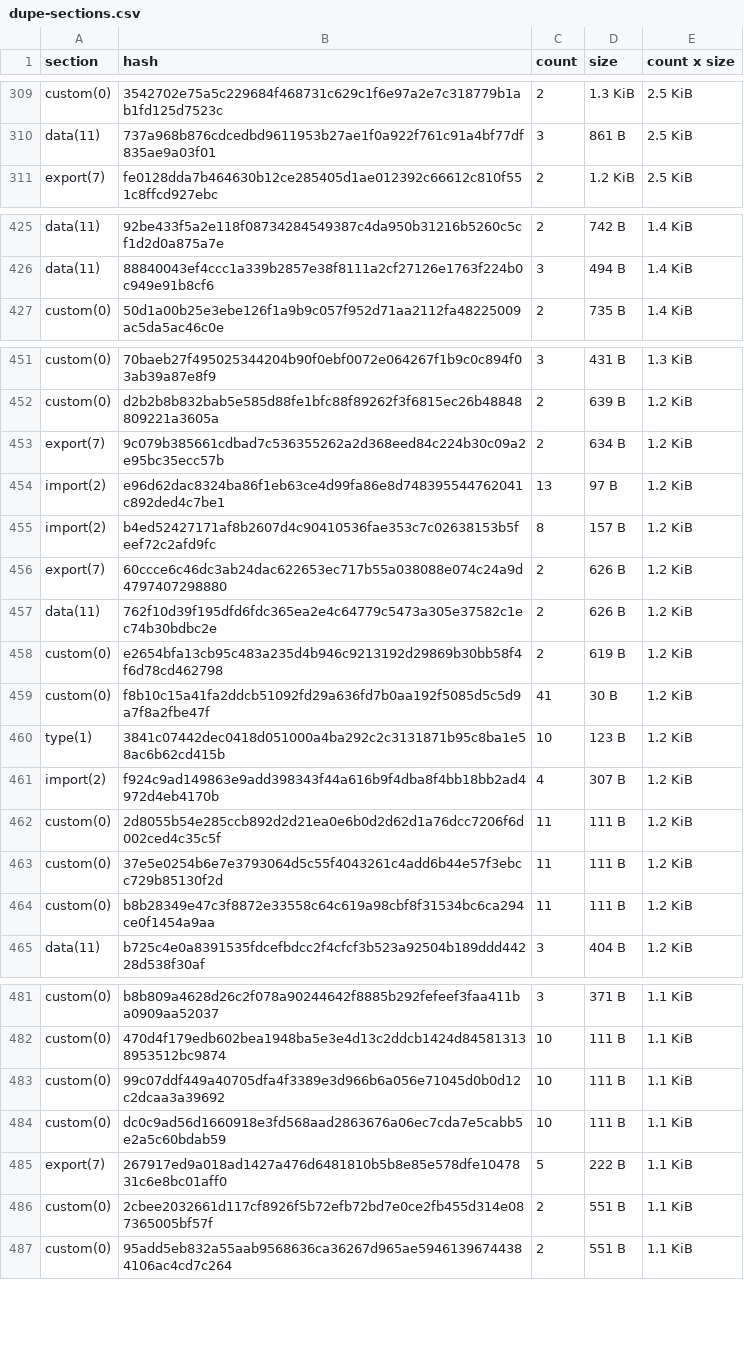
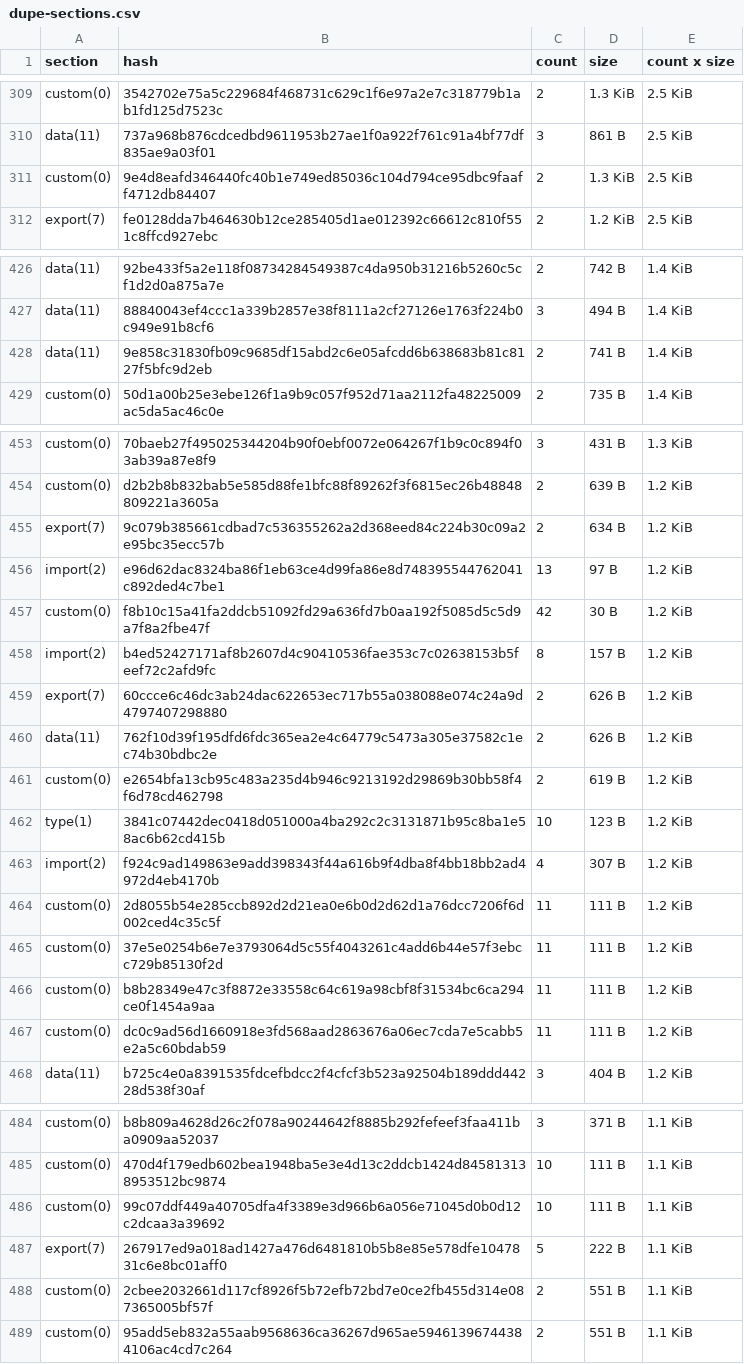
Before and after one commit to anupsdf/stellar-contract-wasms, a CSV file: analysis/dupe-sections.csv, drawn as a sheet; only a part is shown, gaps mark what is left out; removed rows and columns are numbered as before the commit, all else as after; the diff covers the shown part only; the diff names each change by its address in the sheet, - before the commit and + after, or states it on an @@ line.

```diff
--- a/analysis/dupe-sections.csv
+++ b/analysis/dupe-sections.csv
+row 311: custom(0) | 9e4d8eafd346440fc40b1e749ed85036c104d794ce95dbc9faaff4712db84407 | 2 | 1.3 KiB | 2.5 KiB
+row 428: data(11) | 9e858c31830fb09c9685df15abd2c6e05afcdd6b638683b81c8127f5bfc9d2eb | 2 | 741 B | 1.4 KiB
+row 457: custom(0) | f8b10c15a41fa2ddcb51092fd29a636fd7b0aa192f5085d5c5d9a7f8a2fbe47f | 42 | 30 B | 1.2 KiB
-row 459: custom(0) | f8b10c15a41fa2ddcb51092fd29a636fd7b0aa192f5085d5c5d9a7f8a2fbe47f | 41 | 30 B | 1.2 KiB
+row 467: custom(0) | dc0c9ad56d1660918e3fd568aad2863676a06ec7cda7e5cabb5e2a5c60bdab59 | 11 | 111 B | 1.2 KiB
-row 484: custom(0) | dc0c9ad56d1660918e3fd568aad2863676a06ec7cda7e5cabb5e2a5c60bdab59 | 10 | 111 B | 1.1 KiB
```
Also changed, not shown: 5 added rows and 4 edited cells elsewhere in this file, analysis/dupe-code.csv, analysis/dupe-specs.csv, 5 other files.
